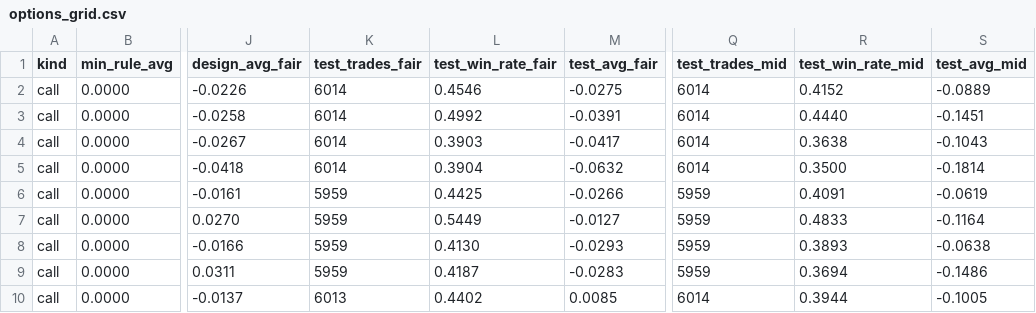
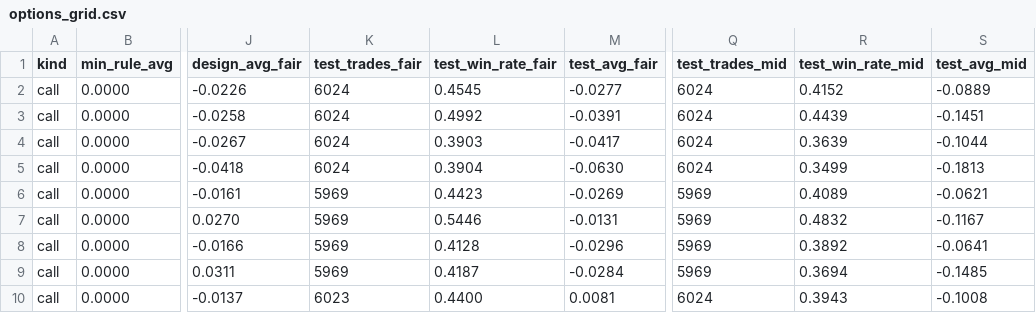
Before and after one commit to koltonandrew62/FinGPT, a CSV file: schwab_trader/results/top5/options_grid.csv, drawn as a sheet; only a part is shown, gaps mark what is left out; the diff covers the shown part only; the diff names each change by its address in the sheet, - before the commit and + after, or states it on an @@ line.

```diff
--- a/schwab_trader/results/top5/options_grid.csv
+++ b/schwab_trader/results/top5/options_grid.csv
-K2:K5 (test_trades_fair): 6014
+K2:K5 (test_trades_fair): 6024
-L2 (test_win_rate_fair): 0.4546
+L2 (test_win_rate_fair): 0.4545
-M2 (test_avg_fair): -0.0275
+M2 (test_avg_fair): -0.0277
-Q2:Q5 (test_trades_mid): 6014
+Q2:Q5 (test_trades_mid): 6024
-R3 (test_win_rate_mid): 0.4440
+R3 (test_win_rate_mid): 0.4439
-R4 (test_win_rate_mid): 0.3638
+R4 (test_win_rate_mid): 0.3639
-S4 (test_avg_mid): -0.1043
+S4 (test_avg_mid): -0.1044
-M5 (test_avg_fair): -0.0632
+M5 (test_avg_fair): -0.0630
-R5 (test_win_rate_mid): 0.3500
+R5 (test_win_rate_mid): 0.3499
-S5 (test_avg_mid): -0.1814
+S5 (test_avg_mid): -0.1813
-K6:K9 (test_trades_fair): 5959
+K6:K9 (test_trades_fair): 5969
-L6 (test_win_rate_fair): 0.4425
+L6 (test_win_rate_fair): 0.4423
-M6 (test_avg_fair): -0.0266
+M6 (test_avg_fair): -0.0269
-Q6:Q9 (test_trades_mid): 5959
+Q6:Q9 (test_trades_mid): 5969
-R6 (test_win_rate_mid): 0.4091
+R6 (test_win_rate_mid): 0.4089
-S6 (test_avg_mid): -0.0619
+S6 (test_avg_mid): -0.0621
-L7 (test_win_rate_fair): 0.5449
+L7 (test_win_rate_fair): 0.5446
-M7 (test_avg_fair): -0.0127
+M7 (test_avg_fair): -0.0131
-R7 (test_win_rate_mid): 0.4833
+R7 (test_win_rate_mid): 0.4832
-S7 (test_avg_mid): -0.1164
+S7 (test_avg_mid): -0.1167
-L8 (test_win_rate_fair): 0.4130
+L8 (test_win_rate_fair): 0.4128
-M8 (test_avg_fair): -0.0293
+M8 (test_avg_fair): -0.0296
-R8 (test_win_rate_mid): 0.3893
+R8 (test_win_rate_mid): 0.3892
-S8 (test_avg_mid): -0.0638
+S8 (test_avg_mid): -0.0641
-M9 (test_avg_fair): -0.0283
+M9 (test_avg_fair): -0.0284
-S9 (test_avg_mid): -0.1486
+S9 (test_avg_mid): -0.1485
-K10 (test_trades_fair): 6013
+K10 (test_trades_fair): 6023
-L10 (test_win_rate_fair): 0.4402
+L10 (test_win_rate_fair): 0.4400
-M10 (test_avg_fair): 0.0085
+M10 (test_avg_fair): 0.0081
-Q10 (test_trades_mid): 6014
+Q10 (test_trades_mid): 6024
-R10 (test_win_rate_mid): 0.3944
+R10 (test_win_rate_mid): 0.3943
-S10 (test_avg_mid): -0.1005
+S10 (test_avg_mid): -0.1008
```
Also changed, not shown: 125 edited cells elsewhere in this file, schwab_trader/results/journal/recommendations.csv, schwab_trader/results/top5/combined_test_equity.csv, 12 other files.
